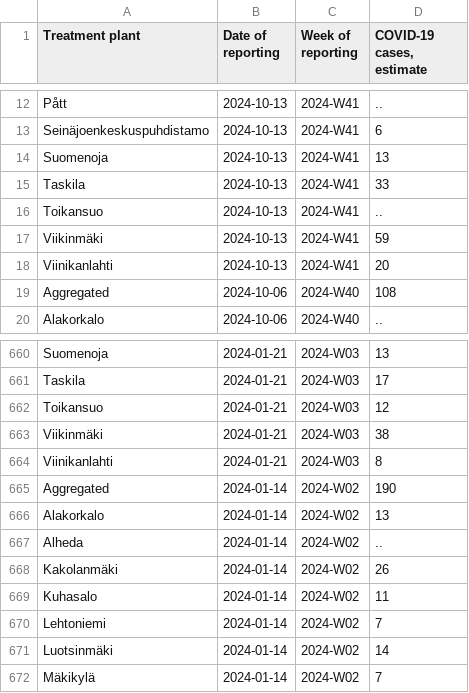
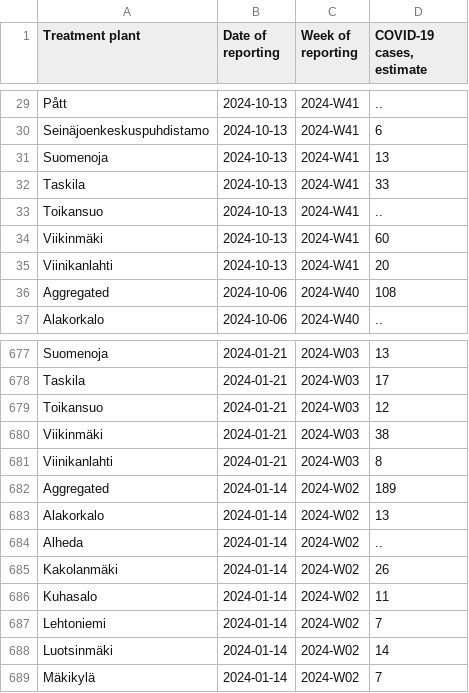
Before and after one commit to necsi/WHN-Wastewater-Data, a CSV file: data/Finland/FinlandEstimCasesSewersheds.csv, drawn as a sheet; only a part is shown, gaps mark what is left out; the diff covers the shown part only.

```diff
--- a/data/Finland/FinlandEstimCasesSewersheds.csv
+++ b/data/Finland/FinlandEstimCasesSewersheds.csv
@@ -16,3 +33,3 @@
 "Toikansuo","2024-10-13","2024-W41",".."
-"Viikinmäki","2024-10-13","2024-W41","59"
+"Viikinmäki","2024-10-13","2024-W41","60"
 "Viinikanlahti","2024-10-13","2024-W41","20"
@@ -664,3 +681,3 @@
 "Viinikanlahti","2024-01-21","2024-W03","8"
-"Aggregated","2024-01-14","2024-W02","190"
+"Aggregated","2024-01-14","2024-W02","189"
 "Alakorkalo","2024-01-14","2024-W02","13"
```
Also changed, not shown: 17 added rows and 3 edited cells elsewhere in this file, data/Finland/fi_wastewater_data.csv.
